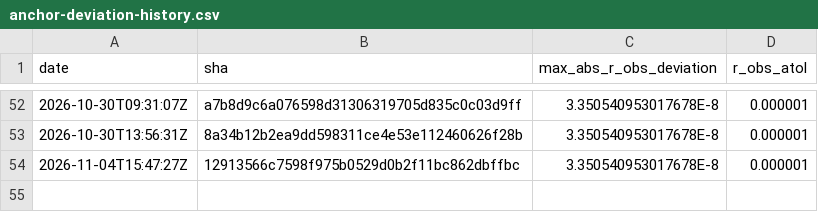
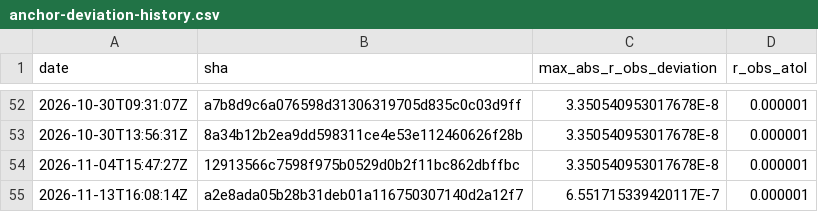
Before and after one commit to Differentiable-Electron-Crystallography/diffBloch, a CSV file: anchor-deviation-history.csv, drawn as a sheet; only a part is shown, gaps mark what is left out; the diff names each change by its address in the sheet, - before the commit and + after, or states it on an @@ line.

```diff
--- a/anchor-deviation-history.csv
+++ b/anchor-deviation-history.csv
+row 55: 2026-11-13T16:08:14Z | a2e8ada05b28b31deb01a116750307140d2a12f7 | 6.551715339420117E-7 | 0.000001
```
Also changed, not shown: 3 other files.
